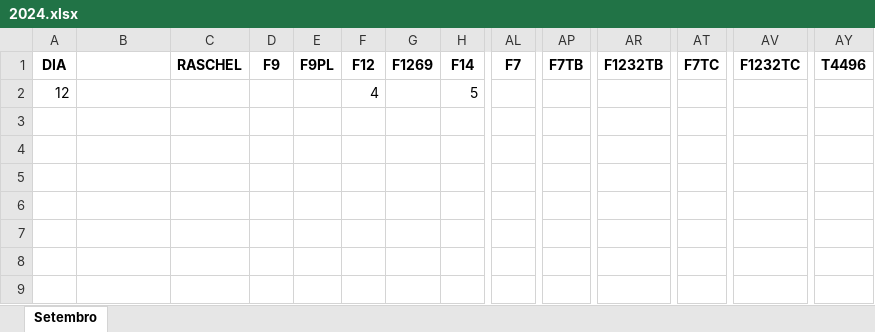
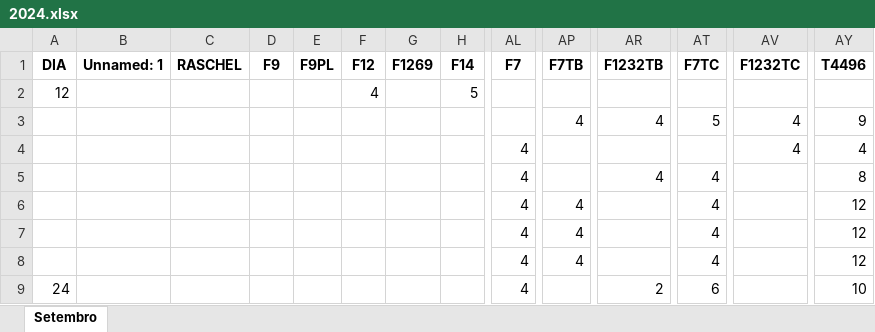
Before and after one commit to ninomal/AgulhasPhyton, an Excel workbook: 2024.xlsx, sheet Setembro, drawn as a sheet; only a part is shown, gaps mark what is left out; values as stored, in another font and other column widths than the file's, no borders; rows hold the shown columns only; the diff names each change by its address in the sheet, - before the commit and + after, or states it on an @@ line.

Commit message:
Fixed up(enumsFinuras): return "DIA" in tablerows

```diff
--- a/2024.xlsx (sheet Setembro)
+++ b/2024.xlsx (sheet Setembro)
-B1: (empty)
+B1: Unnamed: 1
+row 3:  |  |  |  |  |  |  |  |  | 4 | 4 | 5 | 4 | 9
+row 4:  |  |  |  |  |  |  |  | 4 |  |  |  | 4 | 4
+row 5:  |  |  |  |  |  |  |  | 4 |  | 4 | 4 |  | 8
+row 6:  |  |  |  |  |  |  |  | 4 | 4 |  | 4 |  | 12
+row 7:  |  |  |  |  |  |  |  | 4 | 4 |  | 4 |  | 12
+row 8:  |  |  |  |  |  |  |  | 4 | 4 |  | 4 |  | 12
+row 9: 24 |  |  |  |  |  |  |  | 4 |  | 2 | 6 |  | 10
```
Also changed, not shown: 5 other files.
